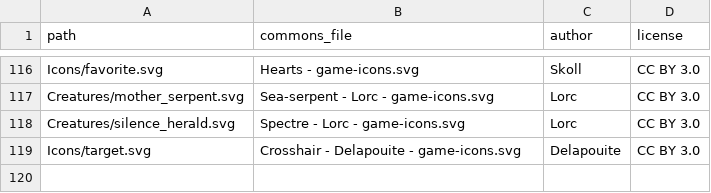
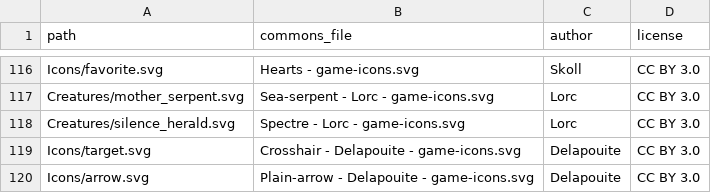
Before and after one commit to MinoKael/sigilos-game, a CSV file: Tools/art/commons_assets.csv, drawn as a sheet; only a part is shown, gaps mark what is left out.

Commit message:
UI: ícone, rolagem por arraste e refatorações
Adicionados assets de ícone (Icons/arrow.svg + PNGs renderizados e .import/.ctex), atualização de commons_assets.csv e binários extras. Novo componente DragScroll para rolagem por arraste do mouse (ativado em Layout.Scroll e em telas relevantes como TeamScreen). Novo estilo de barra Grooved (GameTheme.Grooved) e ajuste para mostrar trilho/gema (aplicado na loja via HScrollBar dentro de Shelf).

Refatorado RuneTile: nova linha de baixo (BottomLine/Inset/ArrowSide), seta grande quando vazio, seta+nível reposicionados quando há runa, suporte a dono via holder na linha de baixo, LockBadge e elementos presos à linha de baixo, remoção de antigos helpers Corner e pequenos ajustes de layout/medidas.

Shop: reestruturação de info (shop.info{Mana,Scrolls,ReappraisalGems}), hint visível, símbolo da oferta abre Dialog.Info, e scroll da banca encapsulado em Shelf para manter a barra visível e ajustar margens.

Summoning/Campaign: seleção de summon alterada para usar SummonRitual.WeightedPick a partir de pool; WeightedPick tornado público. Ajustado SummonRates.LightDarkWeight de 0.5 para 0.33 (Luz/Trevas com 1/3 da chance).

Outros UI: SummonScreen: botão ViewMonsters tornada wide(300) e centralizações ajustadas. TeamScreen: DragScroll habilitado nas listas. Localização atualizada (movido shop.reappraisal_info para shop.info e novas chaves/strings). Créditos/documentação atualizados mencionando o novo ícone e seu processamento.

```diff
--- a/Tools/art/commons_assets.csv
+++ b/Tools/art/commons_assets.csv
@@ -119 +119,2 @@ Creatures/silence_herald.svg,Spectre - Lorc - game-icons.svg,Lorc,CC BY 3.0
 Icons/target.svg,Crosshair - Delapouite - game-icons.svg,Delapouite,CC BY 3.0
+Icons/arrow.svg,Plain-arrow - Delapouite - game-icons.svg,Delapouite,CC BY 3.0
```
Also changed, not shown: 27 other files.
